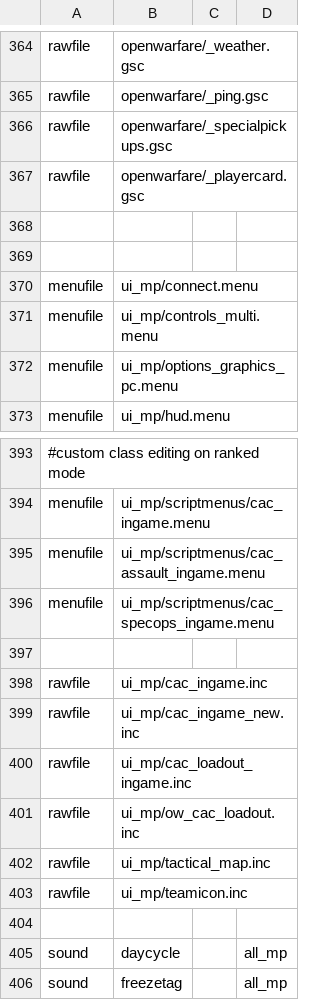
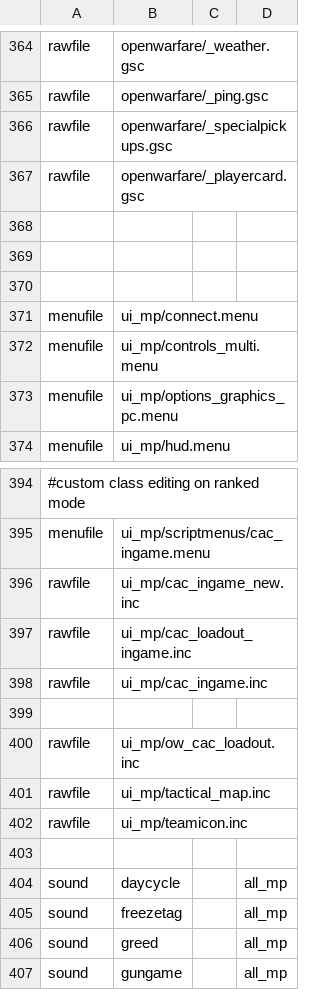
Before and after one commit to ObelardO/Cod4x-Obelwarfare-Mod, a CSV file: mod.csv, drawn as a sheet; only a part is shown, gaps mark what is left out; the shorter side is filled out with more unchanged rows; removed rows and columns are numbered as before the commit, all else as after; the diff names each change by its address in the sheet, - before the commit and + after, or states it on an @@ line.

```diff
--- a/mod.csv
+++ b/mod.csv
+row 370: (empty)
-row 395: menufile | ui_mp/scriptmenus/cac_assault_ingame.menu
-row 396: menufile | ui_mp/scriptmenus/cac_specops_ingame.menu
-row 397: (empty)
+row 399: (empty)
```
Also changed, not shown: 6 other files.
